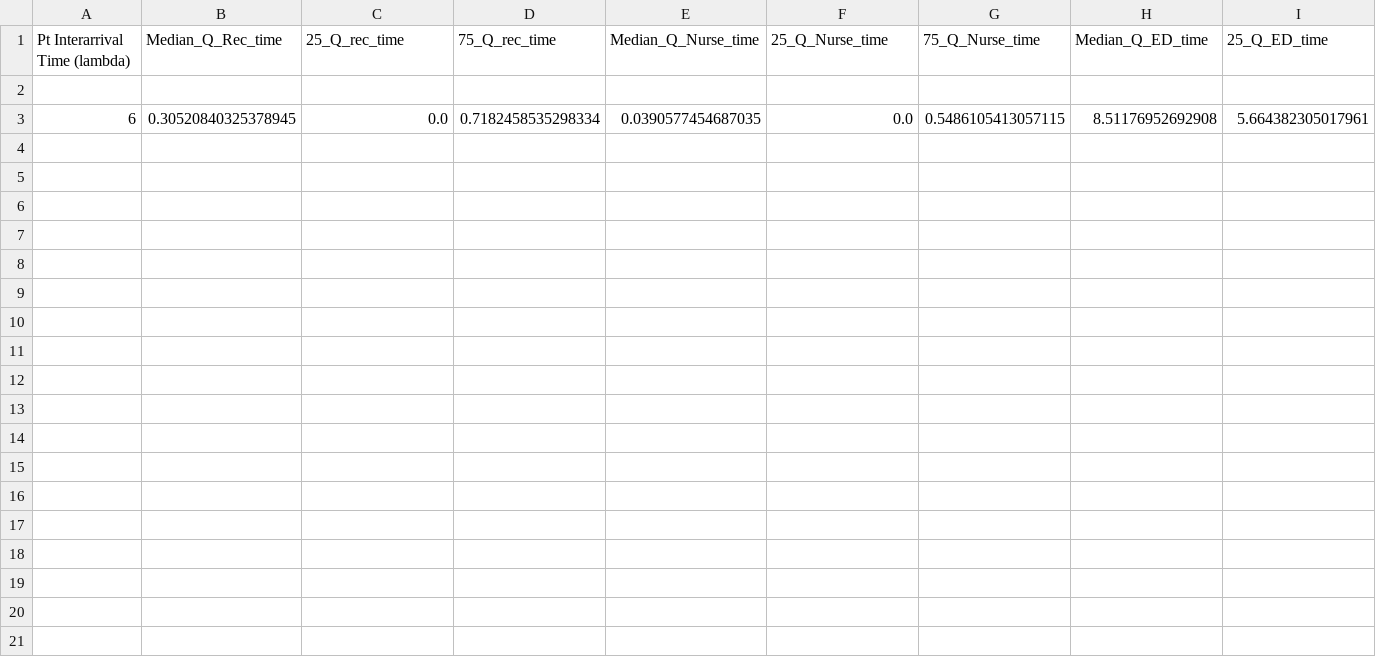
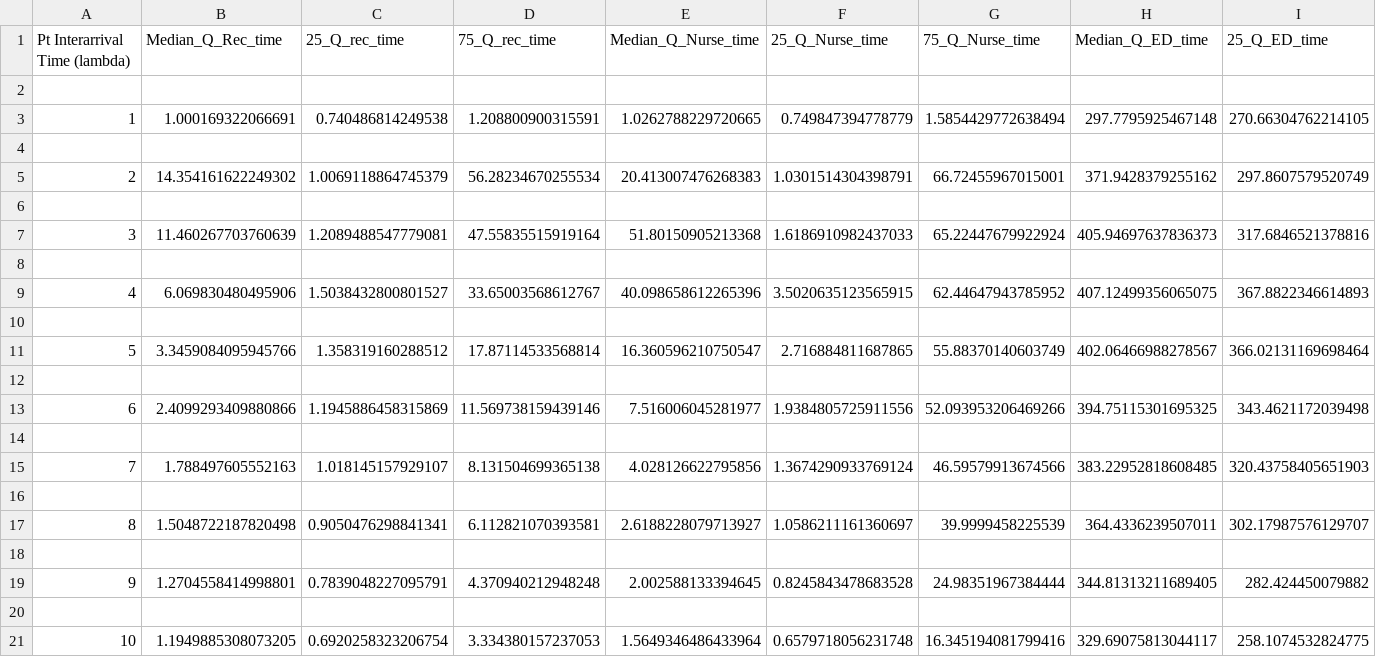
Before and after one commit to varadpuntambekar/HSMA_modelling_ED, a CSV file: mean_per_lambda.csv, drawn as a sheet; only a part is shown; addresses are those after the commit; rows hold the shown columns only; the diff names each change by its address in the sheet, - before the commit and + after, or states it on an @@ line.

```diff
--- a/mean_per_lambda.csv
+++ b/mean_per_lambda.csv
+row 3: 1 | 1.000169322066691 | 0.740486814249538 | 1.208800900315591 | 1.0262788229720665 | 0.749847394778779 | 1.5854429772638494 | 297.7795925467148 | 270.66304762214105
-row 4: 6 | 0.30520840325378945 | 0.0 | 0.7182458535298334 | 0.0390577454687035 | 0.0 | 0.5486105413057115 | 8.51176952692908 | 5.664382305017961
+row 4: (empty)
+row 5: 2 | 14.354161622249302 | 1.0069118864745379 | 56.28234670255534 | 20.413007476268383 | 1.0301514304398791 | 66.72455967015001 | 371.9428379255162 | 297.8607579520749
+row 6: (empty)
+row 7: 3 | 11.460267703760639 | 1.2089488547779081 | 47.55835515919164 | 51.80150905213368 | 1.6186910982437033 | 65.22447679922924 | 405.94697637836373 | 317.6846521378816
+row 8: (empty)
+row 9: 4 | 6.069830480495906 | 1.5038432800801527 | 33.65003568612767 | 40.098658612265396 | 3.5020635123565915 | 62.44647943785952 | 407.12499356065075 | 367.8822346614893
+row 10: (empty)
+row 11: 5 | 3.3459084095945766 | 1.358319160288512 | 17.87114533568814 | 16.360596210750547 | 2.716884811687865 | 55.88370140603749 | 402.06466988278567 | 366.02131169698464
+row 12: (empty)
+row 13: 6 | 2.4099293409880866 | 1.1945886458315869 | 11.569738159439146 | 7.516006045281977 | 1.9384805725911556 | 52.093953206469266 | 394.75115301695325 | 343.4621172039498
+row 14: (empty)
+row 15: 7 | 1.788497605552163 | 1.018145157929107 | 8.131504699365138 | 4.028126622795856 | 1.3674290933769124 | 46.59579913674566 | 383.22952818608485 | 320.43758405651903
+row 16: (empty)
+row 17: 8 | 1.5048722187820498 | 0.9050476298841341 | 6.112821070393581 | 2.6188228079713927 | 1.0586211161360697 | 39.9999458225539 | 364.4336239507011 | 302.17987576129707
+row 18: (empty)
+row 19: 9 | 1.2704558414998801 | 0.7839048227095791 | 4.370940212948248 | 2.002588133394645 | 0.8245843478683528 | 24.98351967384444 | 344.81313211689405 | 282.424450079882
+row 20: (empty)
+row 21: 10 | 1.1949885308073205 | 0.6920258323206754 | 3.334380157237053 | 1.5649346486433964 | 0.6579718056231748 | 16.345194081799416 | 329.69075813044117 | 258.1074532824775
```
Also changed, not shown: 5 other files.
